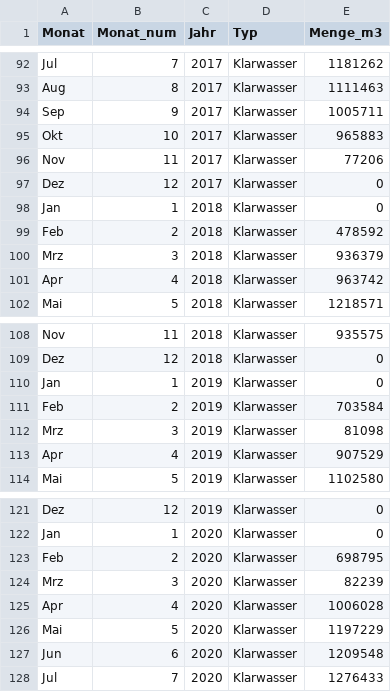
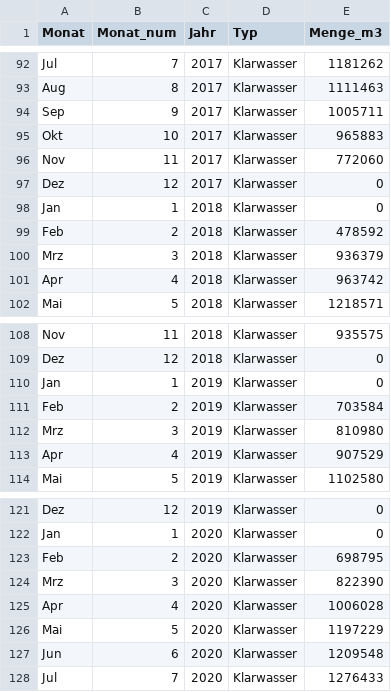
Before and after one commit to KWB-R/flextreat.hydrus1d, a CSV file: inst/extdata/input-data/Beregnungsmengen_AVB.csv, drawn as a sheet; only a part is shown, gaps mark what is left out; the diff covers the shown part only.

```diff
--- a/inst/extdata/input-data/Beregnungsmengen_AVB.csv
+++ b/inst/extdata/input-data/Beregnungsmengen_AVB.csv
@@ -95,3 +95,3 @@ Sep;9;2017;Klarwasser;1005711
 Okt;10;2017;Klarwasser;965883
-Nov;11;2017;Klarwasser;77206
+Nov;11;2017;Klarwasser;772060
 Dez;12;2017;Klarwasser;0
@@ -111,3 +111,3 @@ Jan;1;2019;Klarwasser;0
 Feb;2;2019;Klarwasser;703584
-Mrz;3;2019;Klarwasser;81098
+Mrz;3;2019;Klarwasser;810980
 Apr;4;2019;Klarwasser;907529
@@ -123,3 +123,3 @@ Jan;1;2020;Klarwasser;0
 Feb;2;2020;Klarwasser;698795
-Mrz;3;2020;Klarwasser;82239
+Mrz;3;2020;Klarwasser;822390
 Apr;4;2020;Klarwasser;1006028
```
Also changed, not shown: 15 edited cells elsewhere in this file.
